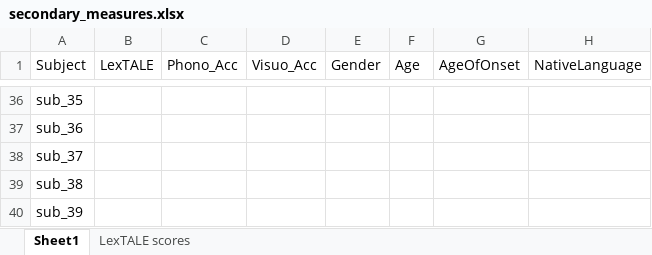
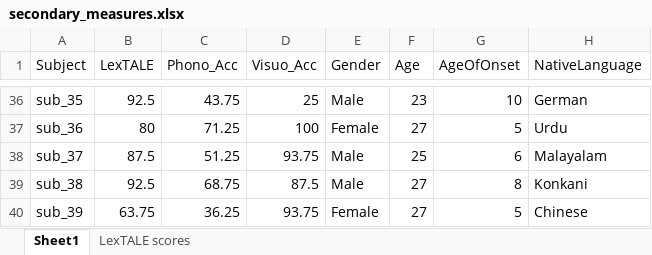
Before and after one commit to allisoct/ETLR24-25, an Excel workbook: experiment/Analysis/secondary_measures.xlsx, sheet Sheet1, drawn as a sheet; only a part is shown, gaps mark what is left out; values as stored, in another font and other column widths than the file's, no borders; the diff covers the shown part only; the diff names each change by its address in the sheet, - before the commit and + after, or states it on an @@ line.

```diff
--- a/experiment/Analysis/secondary_measures.xlsx (sheet Sheet1)
+++ b/experiment/Analysis/secondary_measures.xlsx (sheet Sheet1)
-B36 (LexTALE): (empty)
+B36 (LexTALE): 92.5
-C36 (Phono_Acc): (empty)
+C36 (Phono_Acc): 43.75
-D36 (Visuo_Acc): (empty)
+D36 (Visuo_Acc): 25
-E36 (Gender): (empty)
+E36 (Gender): Male
-F36 (Age): (empty)
+F36 (Age): 23
-G36 (AgeOfOnset): (empty)
+G36 (AgeOfOnset): 10
-H36 (NativeLanguage): (empty)
+H36 (NativeLanguage): German
-B37 (LexTALE): (empty)
+B37 (LexTALE): 80
-C37 (Phono_Acc): (empty)
+C37 (Phono_Acc): 71.25
-D37 (Visuo_Acc): (empty)
+D37 (Visuo_Acc): 100
-E37 (Gender): (empty)
+E37 (Gender): Female
-F37 (Age): (empty)
+F37 (Age): 27
-G37 (AgeOfOnset): (empty)
+G37 (AgeOfOnset): 5
-H37 (NativeLanguage): (empty)
+H37 (NativeLanguage): Urdu
-B38 (LexTALE): (empty)
+B38 (LexTALE): 87.5
-C38 (Phono_Acc): (empty)
+C38 (Phono_Acc): 51.25
-D38 (Visuo_Acc): (empty)
+D38 (Visuo_Acc): 93.75
-E38:E39 (Gender): (empty)
+E38:E39 (Gender): Male
-F38 (Age): (empty)
+F38 (Age): 25
-G38 (AgeOfOnset): (empty)
+G38 (AgeOfOnset): 6
-H38 (NativeLanguage): (empty)
+H38 (NativeLanguage): Malayalam
-B39 (LexTALE): (empty)
+B39 (LexTALE): 92.5
-C39 (Phono_Acc): (empty)
+C39 (Phono_Acc): 68.75
-D39 (Visuo_Acc): (empty)
+D39 (Visuo_Acc): 87.5
-F39:F40 (Age): (empty)
+F39:F40 (Age): 27
-G39 (AgeOfOnset): (empty)
+G39 (AgeOfOnset): 8
-H39 (NativeLanguage): (empty)
+H39 (NativeLanguage): Konkani
-B40 (LexTALE): (empty)
+B40 (LexTALE): 63.75
-C40 (Phono_Acc): (empty)
+C40 (Phono_Acc): 36.25
-D40 (Visuo_Acc): (empty)
+D40 (Visuo_Acc): 93.75
-E40 (Gender): (empty)
+E40 (Gender): Female
-G40 (AgeOfOnset): (empty)
+G40 (AgeOfOnset): 5
-H40 (NativeLanguage): (empty)
+H40 (NativeLanguage): Chinese
```
Also changed, not shown: 35 edited cells elsewhere in this sheet.
